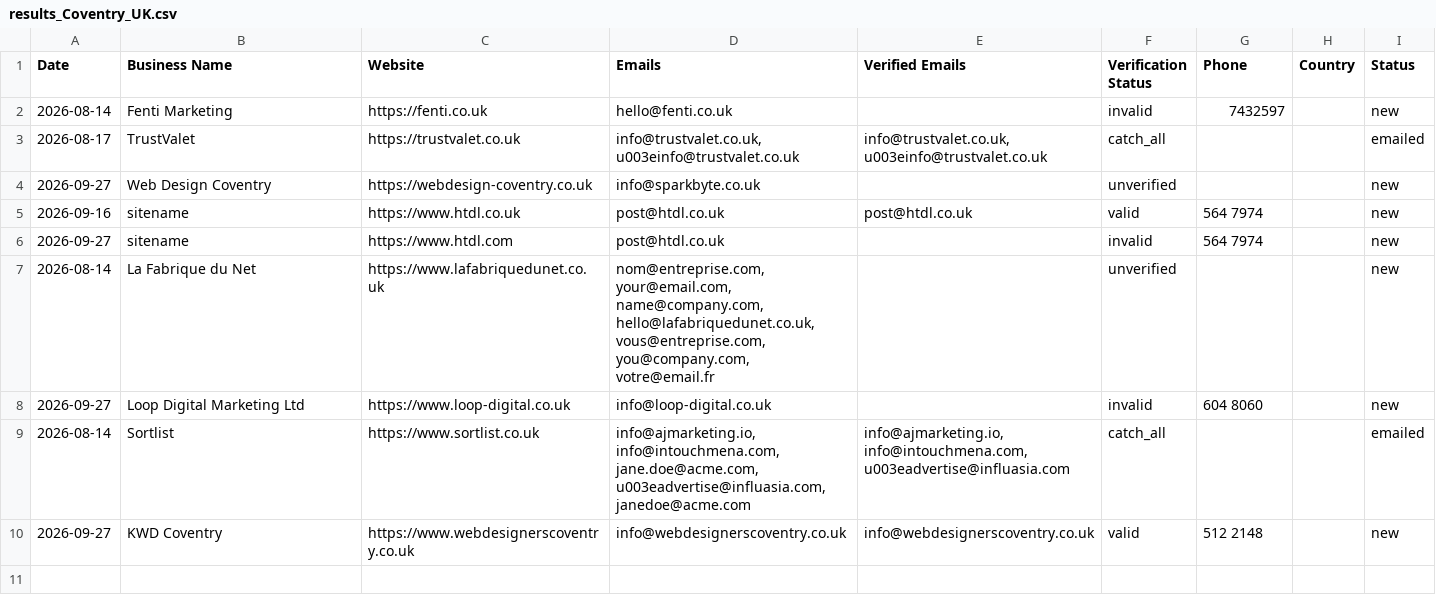
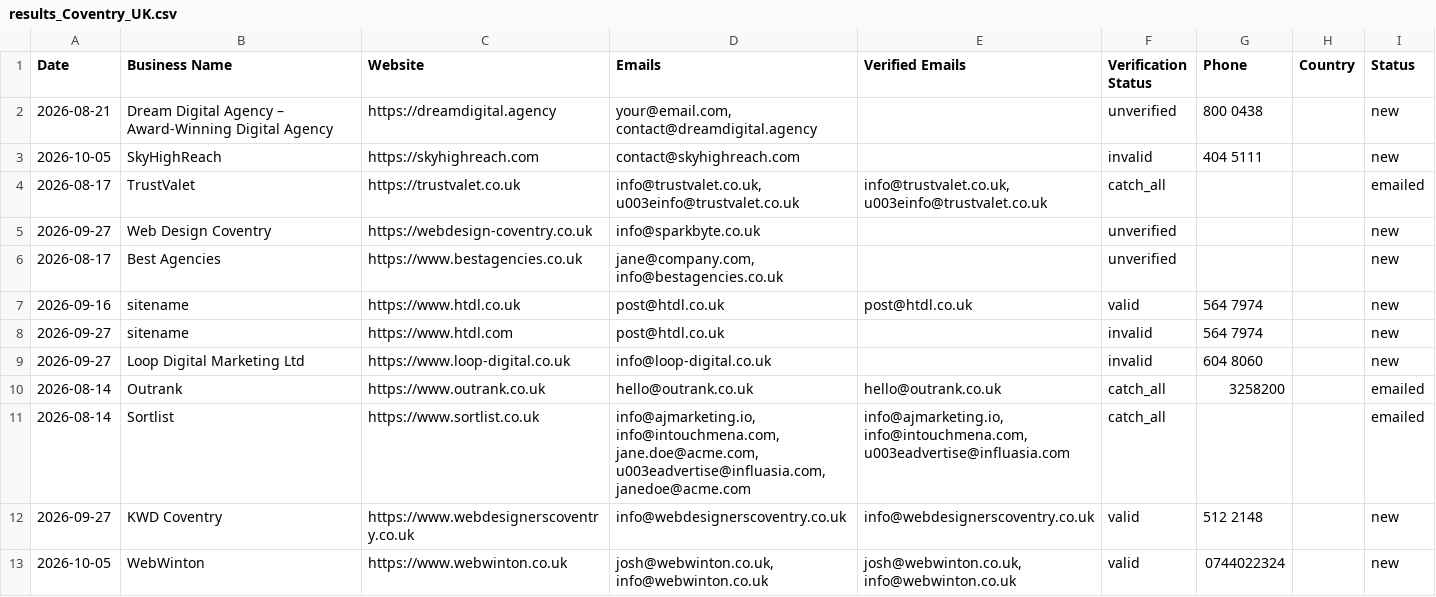
Before and after one commit to zestmastral-glitch/AI-B2B-Lead-Finder, a CSV file: data/results_Coventry_UK.csv, drawn as a sheet; removed rows and columns are numbered as before the commit, all else as after; the diff names each change by its address in the sheet, - before the commit and + after, or states it on an @@ line.

```diff
--- a/data/results_Coventry_UK.csv
+++ b/data/results_Coventry_UK.csv
-row 2: 2026-08-14 | Fenti Marketing | https://fenti.co.uk | hello@fenti.co.uk |  | invalid | 7432597 |  | new
+row 2: 2026-08-21 | Dream Digital Agency – Award-Winning Digital Agency | https://dreamdigital.agency | your@email.com, contact@dreamdigital.agency |  | unverified | 800 0438 |  | new
+row 3: 2026-10-05 | SkyHighReach | https://skyhighreach.com | contact@skyhighreach.com |  | invalid | 404 5111 |  | new
+row 6: 2026-08-17 | Best Agencies | https://www.bestagencies.co.uk | jane@company.com, info@bestagencies.co.uk |  | unverified |  |  | new
-row 7: 2026-08-14 | La Fabrique du Net | https://www.lafabriquedunet.co.uk | nom@entreprise.com, your@email.com, name@company.com, hello@lafabriquedunet.co.uk, vous@entreprise.com, you@company.com, votre@email.fr |  | unverified |  |  | new
+row 10: 2026-08-14 | Outrank | https://www.outrank.co.uk | hello@outrank.co.uk | hello@outrank.co.uk | catch_all | 3258200 |  | emailed
+row 13: 2026-10-05 | WebWinton | https://www.webwinton.co.uk | josh@webwinton.co.uk, info@webwinton.co.uk | josh@webwinton.co.uk, info@webwinton.co.uk | valid | 0744022324 |  | new
```
Also changed, not shown: 2 other files.
